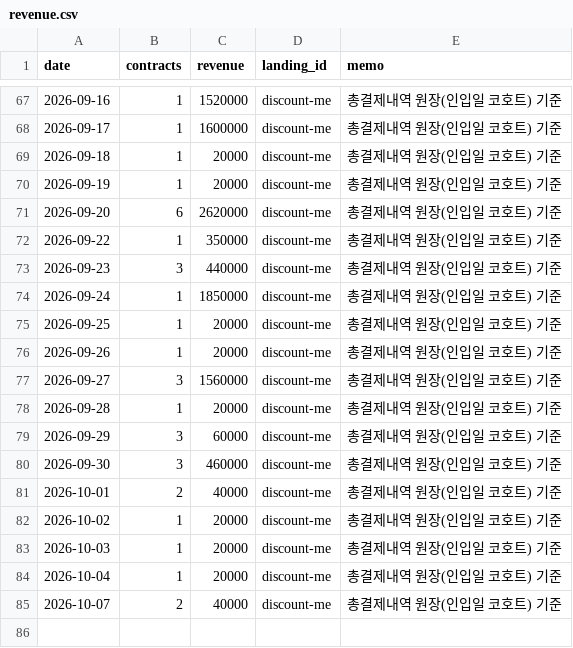
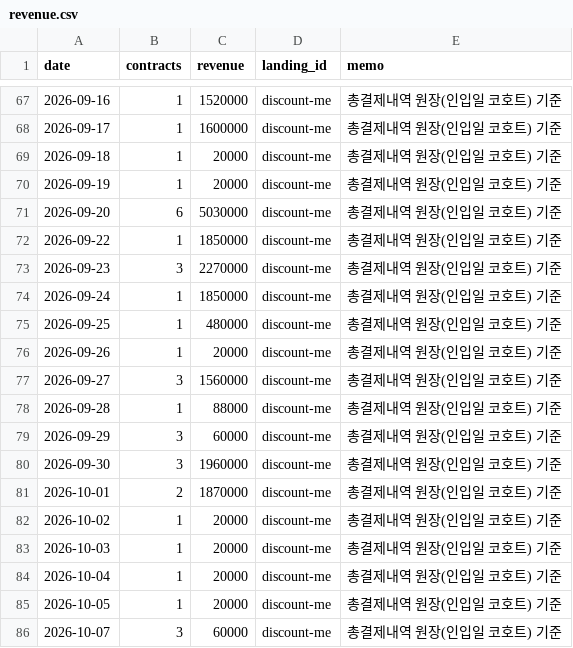
Before and after one commit to fgih304-netizen/fgih304-netizen.github.io, a CSV file: revenue.csv, drawn as a sheet; only a part is shown, gaps mark what is left out.

```diff
--- a/revenue.csv
+++ b/revenue.csv
@@ -70,13 +70,13 @@ date,contracts,revenue,landing_id,memo
 2026-09-19,1,20000,discount-me,총결제내역 원장(인입일 코호트) 기준
-2026-09-20,6,2620000,discount-me,총결제내역 원장(인입일 코호트) 기준
-2026-09-22,1,350000,discount-me,총결제내역 원장(인입일 코호트) 기준
-2026-09-23,3,440000,discount-me,총결제내역 원장(인입일 코호트) 기준
+2026-09-20,6,5030000,discount-me,총결제내역 원장(인입일 코호트) 기준
+2026-09-22,1,1850000,discount-me,총결제내역 원장(인입일 코호트) 기준
+2026-09-23,3,2270000,discount-me,총결제내역 원장(인입일 코호트) 기준
 2026-09-24,1,1850000,discount-me,총결제내역 원장(인입일 코호트) 기준
-2026-09-25,1,20000,discount-me,총결제내역 원장(인입일 코호트) 기준
+2026-09-25,1,480000,discount-me,총결제내역 원장(인입일 코호트) 기준
 2026-09-26,1,20000,discount-me,총결제내역 원장(인입일 코호트) 기준
 2026-09-27,3,1560000,discount-me,총결제내역 원장(인입일 코호트) 기준
-2026-09-28,1,20000,discount-me,총결제내역 원장(인입일 코호트) 기준
+2026-09-28,1,88000,discount-me,총결제내역 원장(인입일 코호트) 기준
 2026-09-29,3,60000,discount-me,총결제내역 원장(인입일 코호트) 기준
-2026-09-30,3,460000,discount-me,총결제내역 원장(인입일 코호트) 기준
-2026-10-01,2,40000,discount-me,총결제내역 원장(인입일 코호트) 기준
+2026-09-30,3,1960000,discount-me,총결제내역 원장(인입일 코호트) 기준
+2026-10-01,2,1870000,discount-me,총결제내역 원장(인입일 코호트) 기준
 2026-10-02,1,20000,discount-me,총결제내역 원장(인입일 코호트) 기준
@@ -84,2 +84,3 @@ date,contracts,revenue,landing_id,memo
 2026-10-04,1,20000,discount-me,총결제내역 원장(인입일 코호트) 기준
-2026-10-07,2,40000,discount-me,총결제내역 원장(인입일 코호트) 기준
+2026-10-05,1,20000,discount-me,총결제내역 원장(인입일 코호트) 기준
+2026-10-07,3,60000,discount-me,총결제내역 원장(인입일 코호트) 기준
```
Also changed, not shown: booking_completed.csv, non_ad_revenue.csv.
